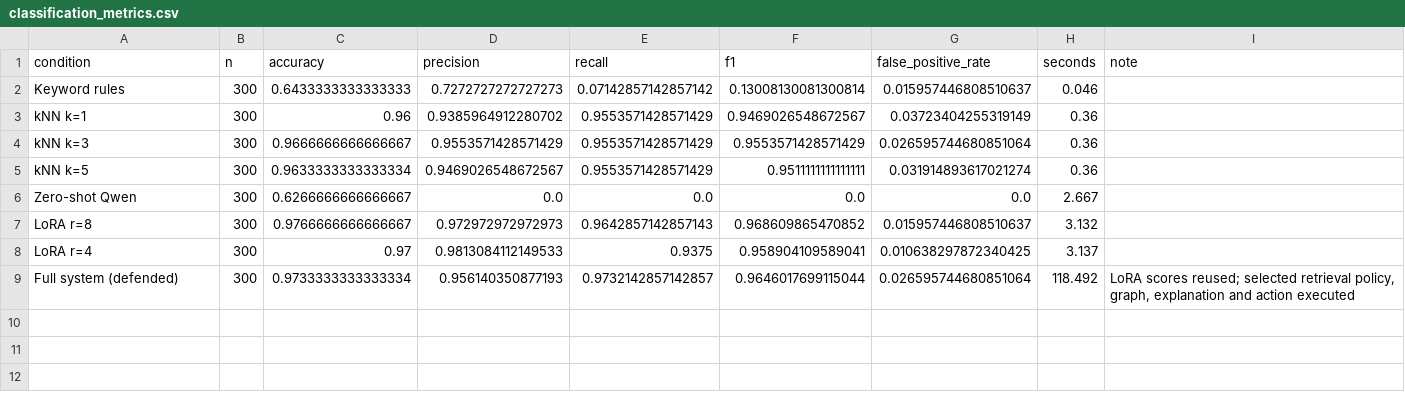
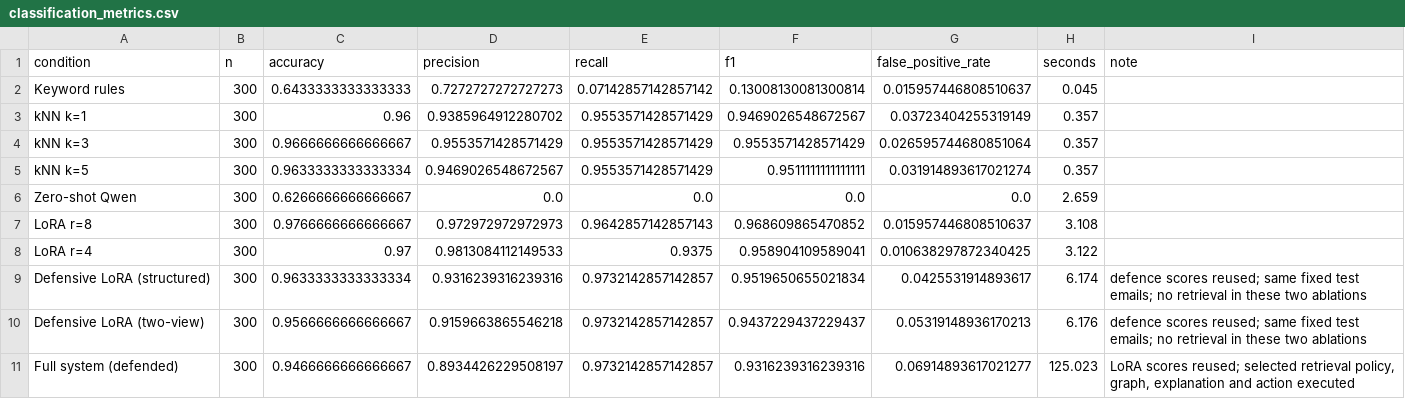
Before and after one commit to kaustubh-dot/Phishing_Email_Triage, a CSV file: artifacts/results/full/classification_metrics.csv, drawn as a sheet.

```diff
--- a/artifacts/results/full/classification_metrics.csv
+++ b/artifacts/results/full/classification_metrics.csv
@@ -1,9 +1,11 @@
 condition,n,accuracy,precision,recall,f1,false_positive_rate,seconds,note
-Keyword rules,300,0.6433333333333333,0.7272727272727273,0.07142857142857142,0.13008130081300814,0.015957446808510637,0.046,
-kNN k=1,300,0.96,0.9385964912280702,0.9553571428571429,0.9469026548672567,0.03723404255319149,0.36,
-kNN k=3,300,0.9666666666666667,0.9553571428571429,0.9553571428571429,0.9553571428571429,0.026595744680851064,0.36,
-kNN k=5,300,0.9633333333333334,0.9469026548672567,0.9553571428571429,0.9511111111111111,0.031914893617021274,0.36,
-Zero-shot Qwen,300,0.6266666666666667,0.0,0.0,0.0,0.0,2.667,
-LoRA r=8,300,0.9766666666666667,0.972972972972973,0.9642857142857143,0.968609865470852,0.015957446808510637,3.132,
-LoRA r=4,300,0.97,0.9813084112149533,0.9375,0.958904109589041,0.010638297872340425,3.137,
-Full system (defended),300,0.9733333333333334,0.956140350877193,0.9732142857142857,0.9646017699115044,0.026595744680851064,118.492,"LoRA scores reused; selected retrieval policy, graph, explanation and action executed"
+Keyword rules,300,0.6433333333333333,0.7272727272727273,0.07142857142857142,0.13008130081300814,0.015957446808510637,0.045,
+kNN k=1,300,0.96,0.9385964912280702,0.9553571428571429,0.9469026548672567,0.03723404255319149,0.357,
+kNN k=3,300,0.9666666666666667,0.9553571428571429,0.9553571428571429,0.9553571428571429,0.026595744680851064,0.357,
+kNN k=5,300,0.9633333333333334,0.9469026548672567,0.9553571428571429,0.9511111111111111,0.031914893617021274,0.357,
+Zero-shot Qwen,300,0.6266666666666667,0.0,0.0,0.0,0.0,2.659,
+LoRA r=8,300,0.9766666666666667,0.972972972972973,0.9642857142857143,0.968609865470852,0.015957446808510637,3.108,
+LoRA r=4,300,0.97,0.9813084112149533,0.9375,0.958904109589041,0.010638297872340425,3.122,
+Defensive LoRA (structured),300,0.9633333333333334,0.9316239316239316,0.9732142857142857,0.9519650655021834,0.0425531914893617,6.174,defence scores reused; same fixed test emails; no retrieval in these two ablations
+Defensive LoRA (two-view),300,0.9566666666666667,0.9159663865546218,0.9732142857142857,0.9437229437229437,0.05319148936170213,6.176,defence scores reused; same fixed test emails; no retrieval in these two ablations
+Full system (defended),300,0.9466666666666667,0.8934426229508197,0.9732142857142857,0.9316239316239316,0.06914893617021277,125.023,"LoRA scores reused; selected retrieval policy, graph, explanation and action executed"
```
Also changed, not shown: artifacts/results/full/classification_metrics_without_input_overlap.csv, artifacts/results/full/explanation_validation.csv, 37 other files.
